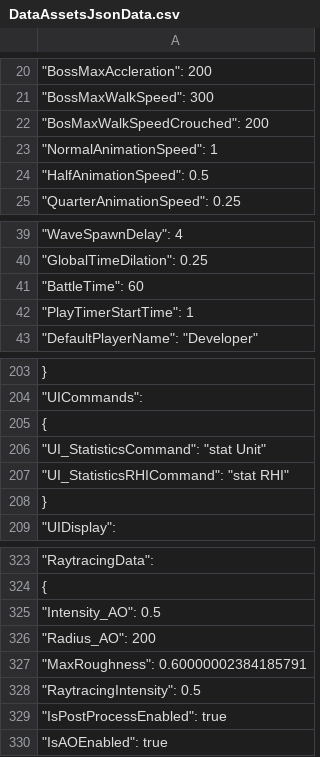
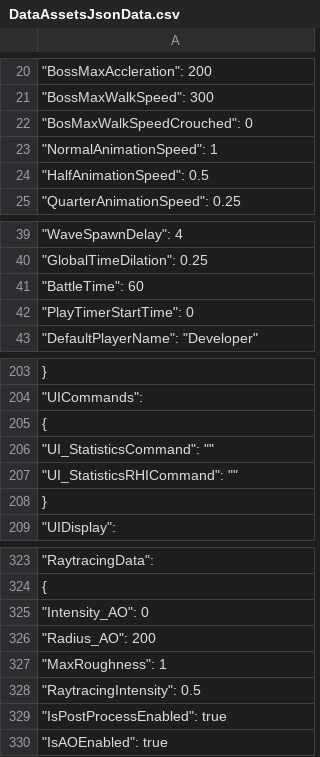
Before and after one commit to MorganRuffell/Unreal-4.25-Local-JSON, a CSV file: JSONStrings/DataAssetsJsonData.csv, drawn as a sheet; only a part is shown, gaps mark what is left out.

```diff
--- a/JSONStrings/DataAssetsJsonData.csv
+++ b/JSONStrings/DataAssetsJsonData.csv
@@ -21,3 +21,3 @@
 		"BossMaxWalkSpeed": 300,
-		"BosMaxWalkSpeedCrouched": 200,
+		"BosMaxWalkSpeedCrouched": 0,
 		"NormalAnimationSpeed": 1,
@@ -41,3 +41,3 @@
 		"BattleTime": 60,
-		"PlayTimerStartTime": 1,
+		"PlayTimerStartTime": 0,
 		"DefaultPlayerName": "Developer"
@@ -205,4 +205,4 @@
 	{
-		"UI_StatisticsCommand": "stat Unit",
-		"UI_StatisticsRHICommand": "stat RHI"
+		"UI_StatisticsCommand": "",
+		"UI_StatisticsRHICommand": ""
 	},
@@ -324,5 +324,5 @@
 	{
-		"Intensity_AO": 0.5,
+		"Intensity_AO": 0,
 		"Radius_AO": 200,
-		"MaxRoughness": 0.60000002384185791,
+		"MaxRoughness": 1,
 		"RaytracingIntensity": 0.5,
```
Also changed, not shown: 25 other files.
